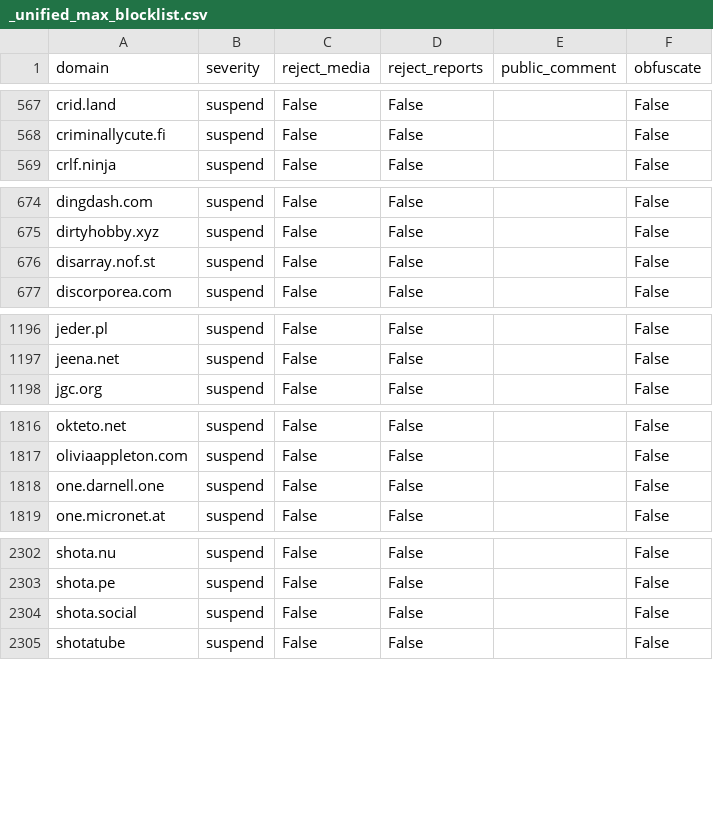
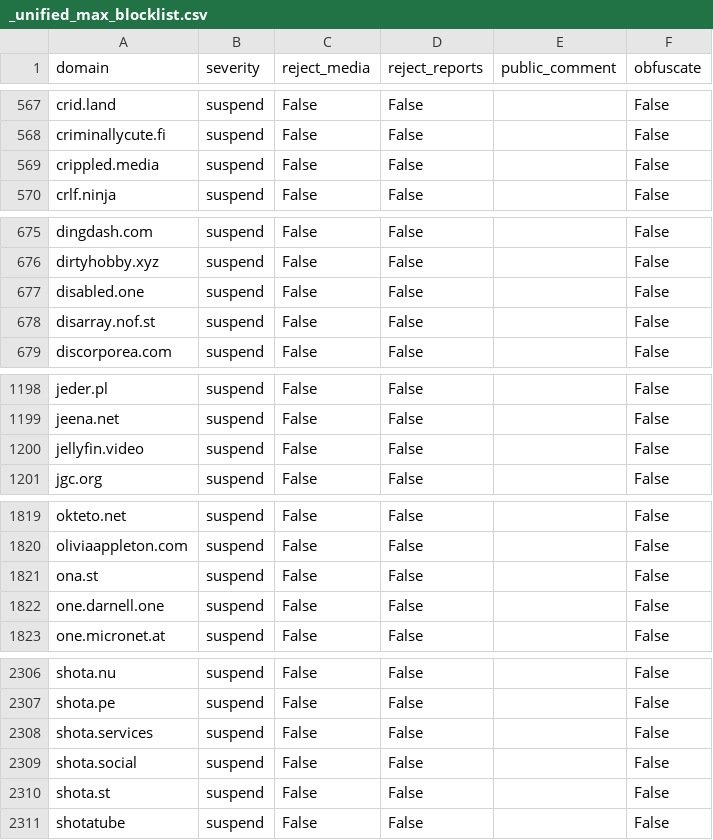
Before and after one commit to sgrigson/oliphant, a CSV file: blocklists/_unified_max_blocklist.csv, drawn as a sheet; only a part is shown, gaps mark what is left out; the diff names each change by its address in the sheet, - before the commit and + after, or states it on an @@ line.

```diff
--- a/blocklists/_unified_max_blocklist.csv
+++ b/blocklists/_unified_max_blocklist.csv
+row 569: crippled.media | suspend | False | False |  | False
+row 677: disabled.one | suspend | False | False |  | False
+row 1200: jellyfin.video | suspend | False | False |  | False
+row 1821: ona.st | suspend | False | False |  | False
+row 2308: shota.services | suspend | False | False |  | False
+row 2310: shota.st | suspend | False | False |  | False
```
Also changed, not shown: blocklists/_unified_tier3_blocklist.csv, blocklists/oliphant.social.csv.
